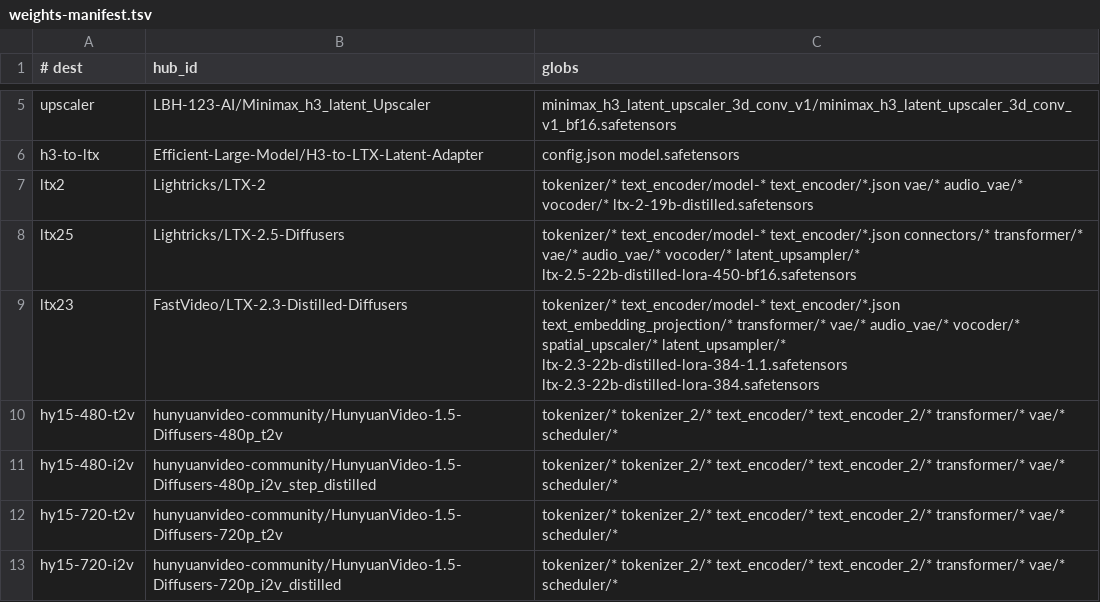
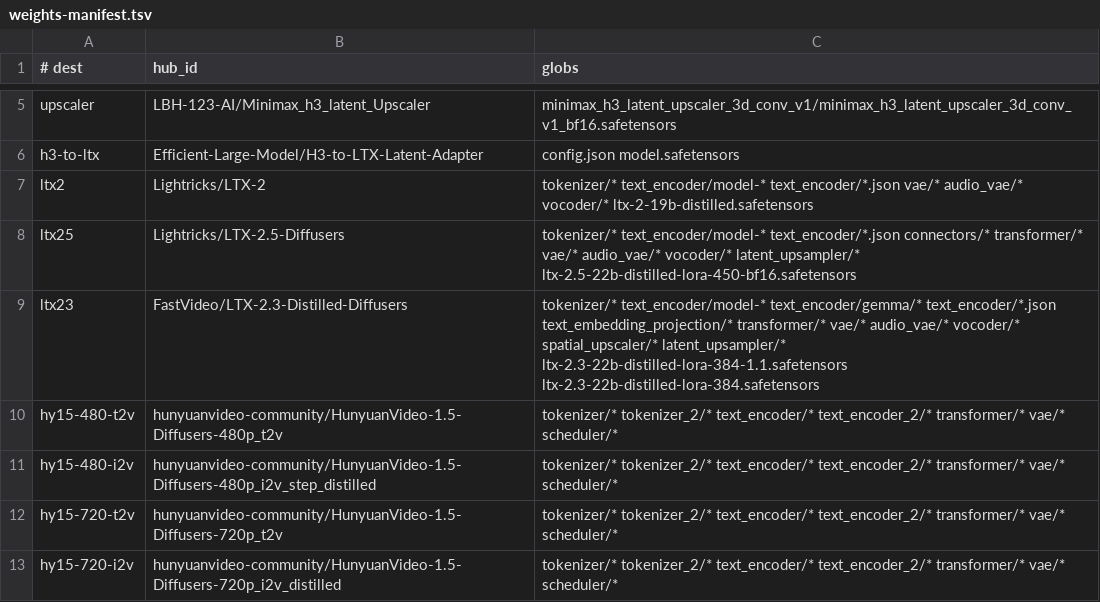
Before and after one commit to zaitrarrio/fastvideo-rs, a TSV file: scripts/gpu/weights-manifest.tsv, drawn as a sheet; only a part is shown, gaps mark what is left out.

```diff
--- a/scripts/gpu/weights-manifest.tsv
+++ b/scripts/gpu/weights-manifest.tsv
@@ -8,3 +8,3 @@ ltx2	Lightricks/LTX-2	tokenizer/* text_encoder/model-* text_encoder/*.json vae/*
 ltx25	Lightricks/LTX-2.5-Diffusers	tokenizer/* text_encoder/model-* text_encoder/*.json connectors/* transformer/* vae/* audio_vae/* vocoder/* latent_upsampler/* ltx-2.5-22b-distilled-lora-450-bf16.safetensors
-ltx23	FastVideo/LTX-2.3-Distilled-Diffusers	tokenizer/* text_encoder/model-* text_encoder/*.json text_embedding_projection/* transformer/* vae/* audio_vae/* vocoder/* spatial_upscaler/* latent_upsampler/* ltx-2.3-22b-distilled-lora-384-1.1.safetensors ltx-2.3-22b-distilled-lora-384.safetensors
+ltx23	FastVideo/LTX-2.3-Distilled-Diffusers	tokenizer/* text_encoder/model-* text_encoder/gemma/* text_encoder/*.json text_embedding_projection/* transformer/* vae/* audio_vae/* vocoder/* spatial_upscaler/* latent_upsampler/* ltx-2.3-22b-distilled-lora-384-1.1.safetensors ltx-2.3-22b-distilled-lora-384.safetensors
 hy15-480-t2v	hunyuanvideo-community/HunyuanVideo-1.5-Diffusers-480p_t2v	tokenizer/* tokenizer_2/* text_encoder/* text_encoder_2/* transformer/* vae/* scheduler/*
```
Also changed, not shown: 2 other files.
